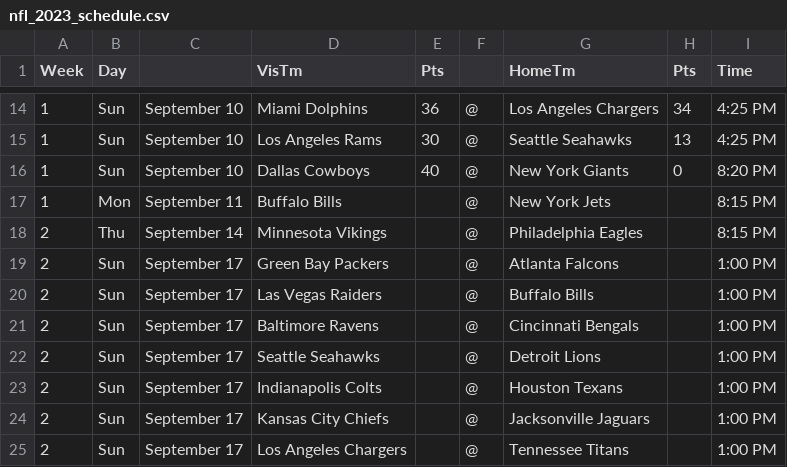
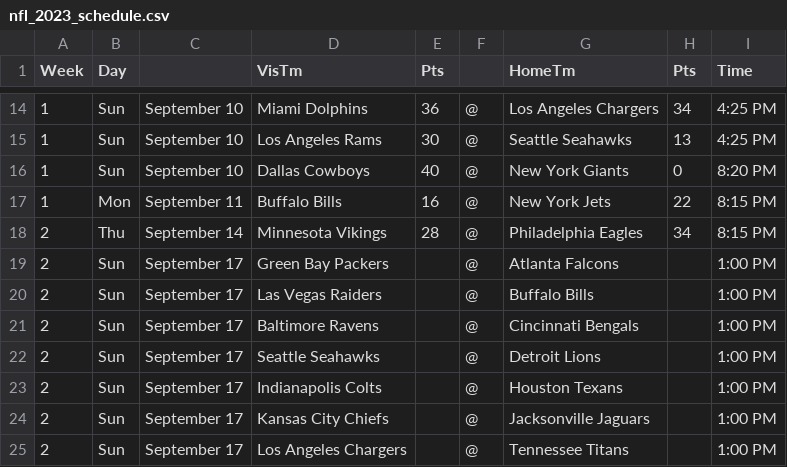
Before and after one commit to mathletics-book/Gambling, a CSV file: extra/nfl_2023_schedule.csv, drawn as a sheet; only a part is shown, gaps mark what is left out.

Commit message:
Update nfl_2023_schedule.csv
added week1 sun night game and week2 thurs night game scores

```diff
--- a/extra/nfl_2023_schedule.csv
+++ b/extra/nfl_2023_schedule.csv
@@ -16,4 +16,4 @@ Week,Day,,VisTm,Pts,,HomeTm,Pts,Time
 1,Sun,September 10,Dallas Cowboys,40,@,New York Giants,0,8:20 PM
-1,Mon,September 11,Buffalo Bills,,@,New York Jets,,8:15 PM
-2,Thu,September 14,Minnesota Vikings,,@,Philadelphia Eagles,,8:15 PM
+1,Mon,September 11,Buffalo Bills,16,@,New York Jets,22,8:15 PM
+2,Thu,September 14,Minnesota Vikings,28,@,Philadelphia Eagles,34,8:15 PM
 2,Sun,September 17,Green Bay Packers,,@,Atlanta Falcons,,1:00 PM
```
